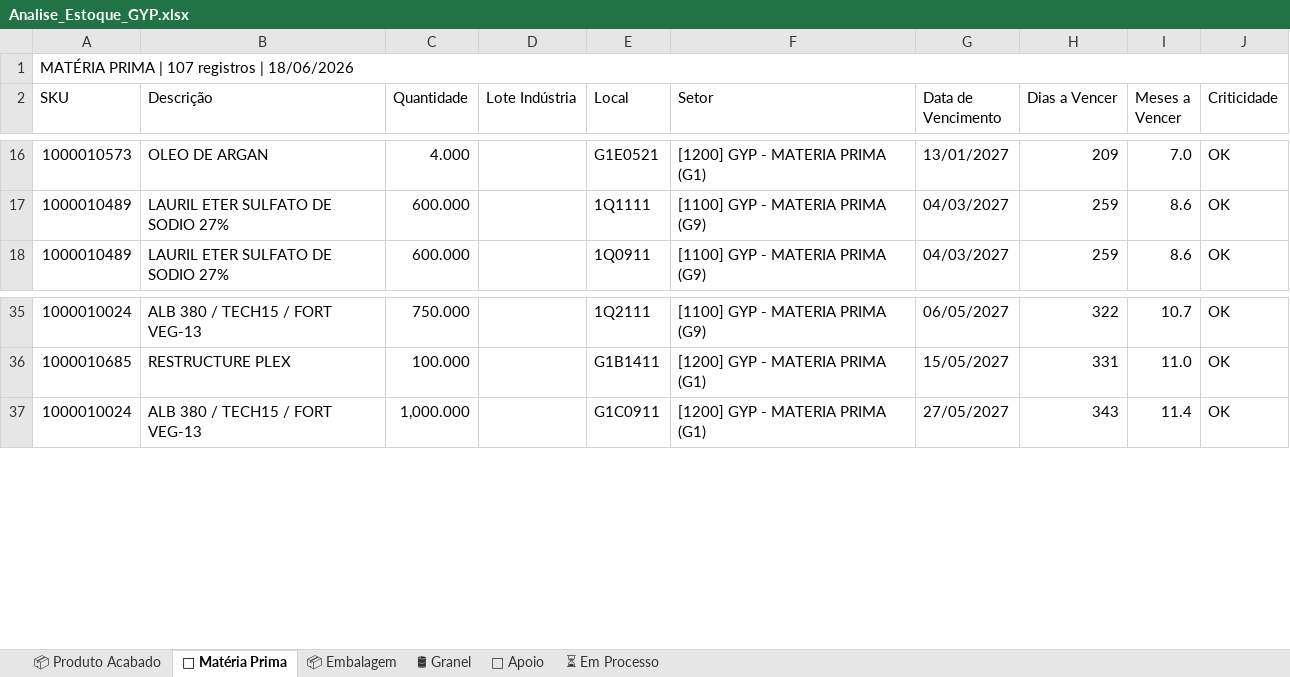
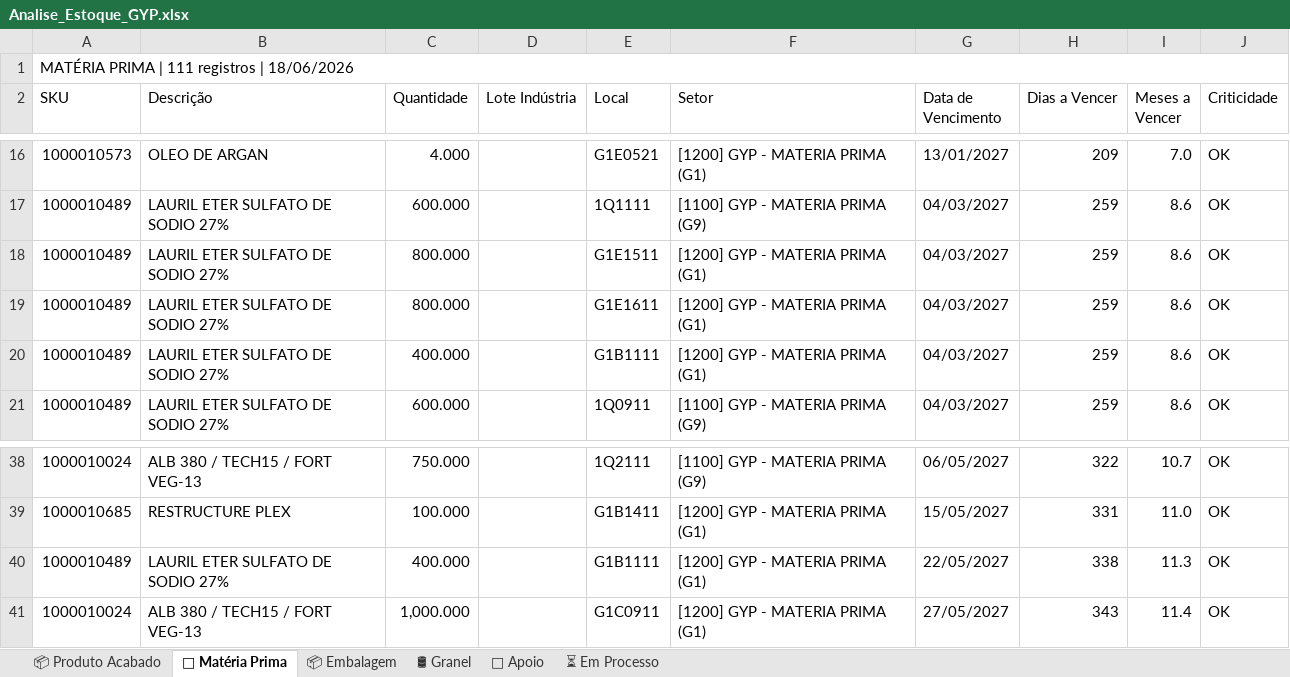
Before and after one commit to odair797/dashboard-estoque-gyp, an Excel workbook: output/Analise_Estoque_GYP.xlsx, sheet 🧪 Matéria Prima, drawn as a sheet; only a part is shown, gaps mark what is left out; values as stored, in another font and other column widths than the file's, no cell formats; the diff names each change by its address in the sheet, - before the commit and + after, or states it on an @@ line.

```diff
--- a/output/Analise_Estoque_GYP.xlsx (sheet 🧪 Matéria Prima)
+++ b/output/Analise_Estoque_GYP.xlsx (sheet 🧪 Matéria Prima)
-A1 (SKU): MATÉRIA PRIMA | 107 registros | 18/06/2026
+A1 (SKU): MATÉRIA PRIMA | 111 registros | 18/06/2026
+row 18: 1000010489 | LAURIL ETER SULFATO DE SODIO 27% | 800.000 |  | G1E1511 | [1200] GYP - MATERIA PRIMA (G1) | 04/03/2027 | 259 | 8.6 | OK
+row 19: 1000010489 | LAURIL ETER SULFATO DE SODIO 27% | 800.000 |  | G1E1611 | [1200] GYP - MATERIA PRIMA (G1) | 04/03/2027 | 259 | 8.6 | OK
+row 20: 1000010489 | LAURIL ETER SULFATO DE SODIO 27% | 400.000 |  | G1B1111 | [1200] GYP - MATERIA PRIMA (G1) | 04/03/2027 | 259 | 8.6 | OK
+row 40: 1000010489 | LAURIL ETER SULFATO DE SODIO 27% | 400.000 |  | G1B1111 | [1200] GYP - MATERIA PRIMA (G1) | 22/05/2027 | 338 | 11.3 | OK
```
Also changed, not shown: sheet ⏳ Em Processo, sheet 📦 Embalagem, sheet 📦 Produto Acabado, cell formats, 3 other files.
